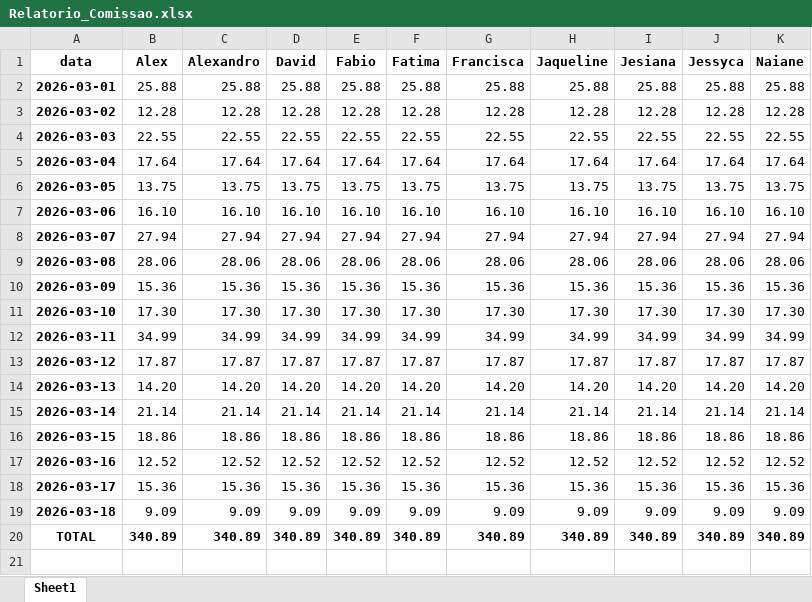
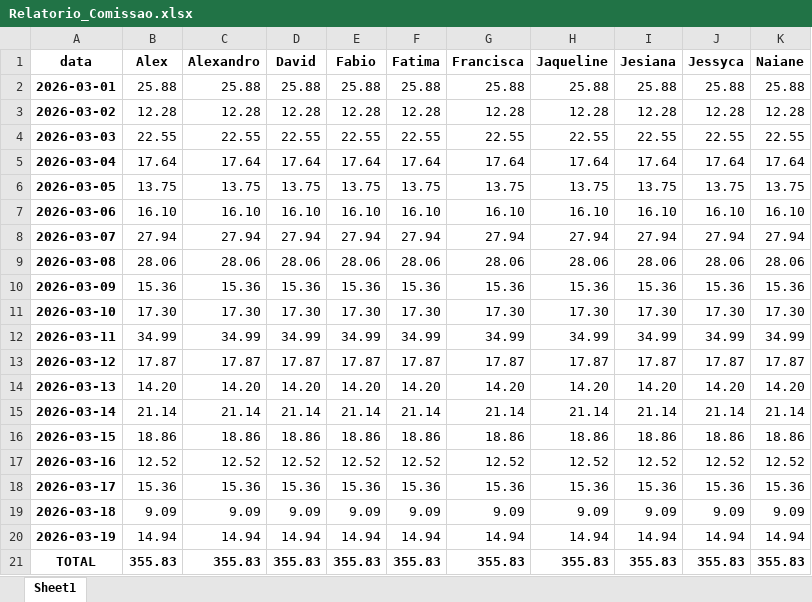
Before and after one commit to alexpereira82log-ui/scada_cafe, an Excel workbook: Relatorio_Comissao.xlsx, sheet Sheet1, drawn as a sheet; values as stored, in another font and other column widths than the file's, no borders; addresses are those after the commit; the diff names each change by its address in the sheet, - before the commit and + after, or states it on an @@ line.

```diff
--- a/Relatorio_Comissao.xlsx (sheet Sheet1)
+++ b/Relatorio_Comissao.xlsx (sheet Sheet1)
+row 20: 2026-03-19 | 14.94 | 14.94 | 14.94 | 14.94 | 14.94 | 14.94 | 14.94 | 14.94 | 14.94 | 14.94
-B21 (Alex): 340.89
+B21 (Alex): 355.83
-C21 (Alexandro): 340.89
+C21 (Alexandro): 355.83
-D21 (David): 340.89
+D21 (David): 355.83
-E21 (Fabio): 340.89
+E21 (Fabio): 355.83
-F21 (Fatima): 340.89
+F21 (Fatima): 355.83
-G21 (Francisca): 340.89
+G21 (Francisca): 355.83
-H21 (Jaqueline): 340.89
+H21 (Jaqueline): 355.83
-I21 (Jesiana): 340.89
+I21 (Jesiana): 355.83
-J21 (Jessyca): 340.89
+J21 (Jessyca): 355.83
-K21 (Naiane): 340.89
+K21 (Naiane): 355.83
```
Also changed, not shown: 4 other files.
